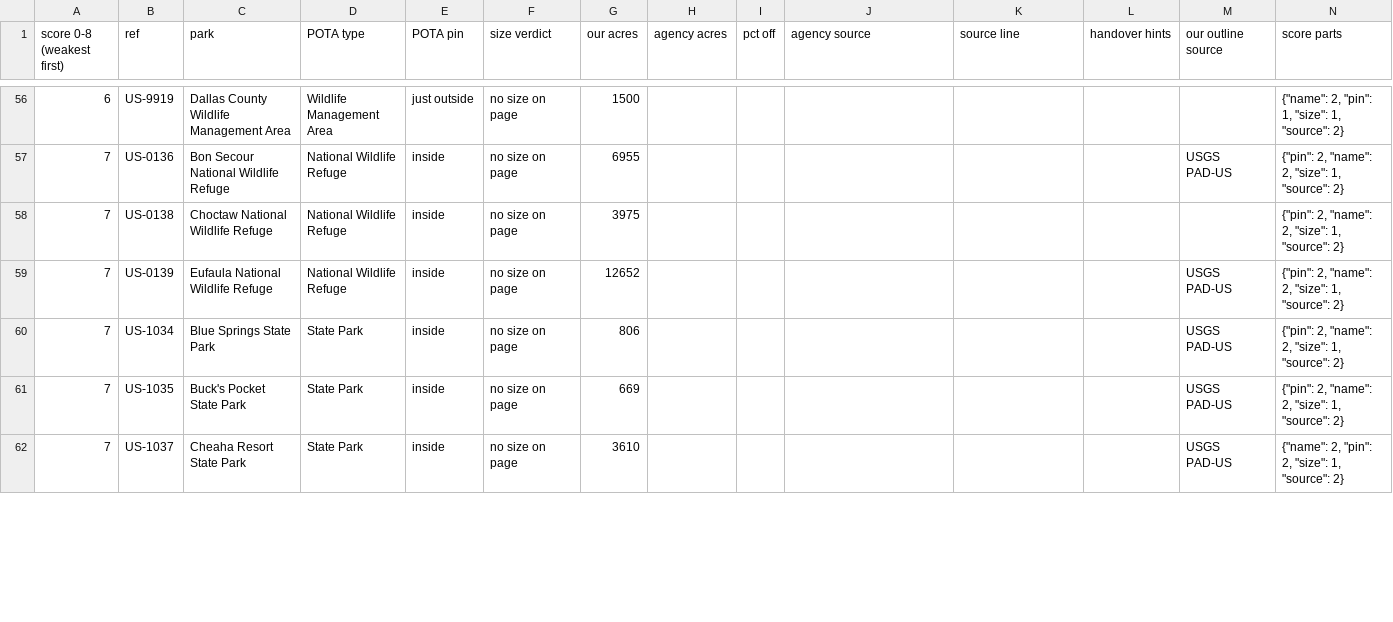
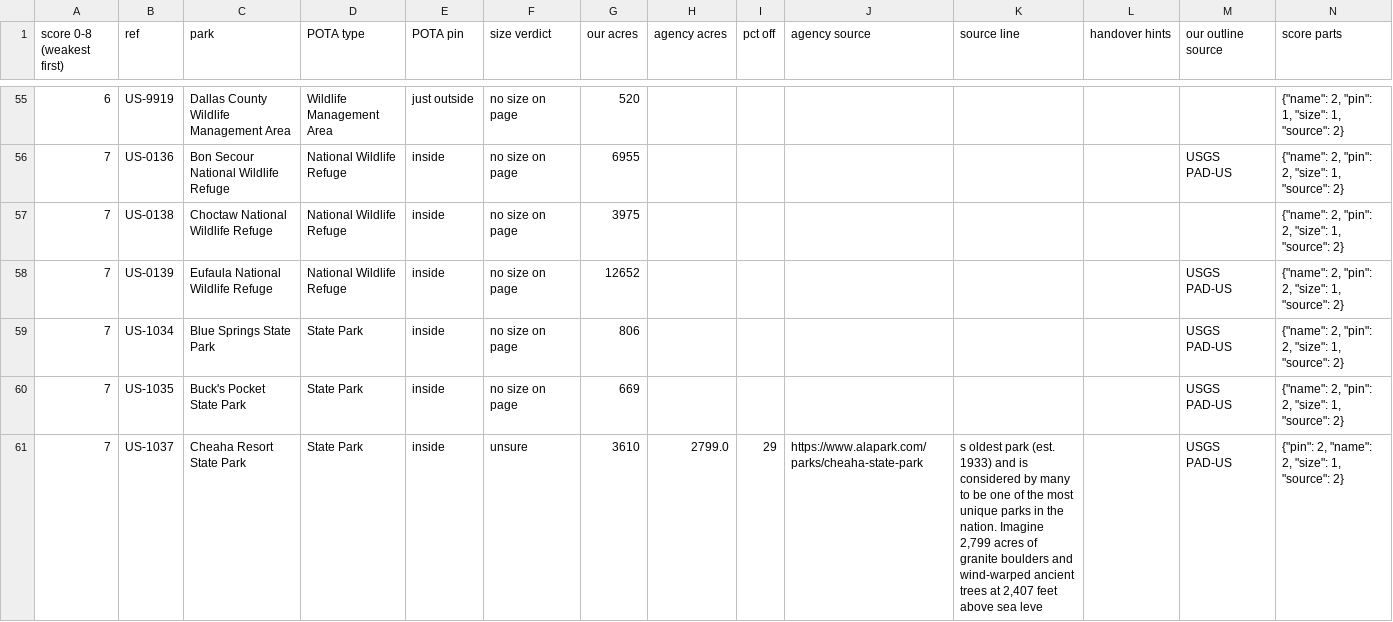
Before and after one commit to KentuckyPortableClub/KPC-Data, a CSV file: data/truth/checklist-US-AL.csv, drawn as a sheet; only a part is shown, gaps mark what is left out; the diff covers the shown part only.

```diff
--- a/data/truth/checklist-US-AL.csv
+++ b/data/truth/checklist-US-AL.csv
@@ -56,7 +55,7 @@ score 0-8 (weakest first),ref,park,POTA type,POTA pin,size verdict,our acres,age
-6,US-9919,Dallas County Wildlife Management Area,Wildlife Management Area,just outside,no size on page,1500,,,,,,,"{""name"": 2, ""pin"": 1, ""size"": 1, ""source"": 2}"
-7,US-0136,Bon Secour National Wildlife Refuge,National Wildlife Refuge,inside,no size on page,6955,,,,,,USGS PAD-US,"{""pin"": 2, ""name"": 2, ""size"": 1, ""source"": 2}"
-7,US-0138,Choctaw National Wildlife Refuge,National Wildlife Refuge,inside,no size on page,3975,,,,,,,"{""pin"": 2, ""name"": 2, ""size"": 1, ""source"": 2}"
-7,US-0139,Eufaula National Wildlife Refuge,National Wildlife Refuge,inside,no size on page,12652,,,,,,USGS PAD-US,"{""pin"": 2, ""name"": 2, ""size"": 1, ""source"": 2}"
-7,US-1034,Blue Springs State Park,State Park,inside,no size on page,806,,,,,,USGS PAD-US,"{""pin"": 2, ""name"": 2, ""size"": 1, ""source"": 2}"
-7,US-1035,Buck's Pocket State Park,State Park,inside,no size on page,669,,,,,,USGS PAD-US,"{""pin"": 2, ""name"": 2, ""size"": 1, ""source"": 2}"
-7,US-1037,Cheaha Resort State Park,State Park,inside,no size on page,3610,,,,,,USGS PAD-US,"{""name"": 2, ""pin"": 2, ""size"": 1, ""source"": 2}"
+6,US-9919,Dallas County Wildlife Management Area,Wildlife Management Area,just outside,no size on page,520,,,,,,,"{""name"": 2, ""pin"": 1, ""size"": 1, ""source"": 2}"
+7,US-0136,Bon Secour National Wildlife Refuge,National Wildlife Refuge,inside,no size on page,6955,,,,,,USGS PAD-US,"{""name"": 2, ""pin"": 2, ""size"": 1, ""source"": 2}"
+7,US-0138,Choctaw National Wildlife Refuge,National Wildlife Refuge,inside,no size on page,3975,,,,,,,"{""name"": 2, ""pin"": 2, ""size"": 1, ""source"": 2}"
+7,US-0139,Eufaula National Wildlife Refuge,National Wildlife Refuge,inside,no size on page,12652,,,,,,USGS PAD-US,"{""name"": 2, ""pin"": 2, ""size"": 1, ""source"": 2}"
+7,US-1034,Blue Springs State Park,State Park,inside,no size on page,806,,,,,,USGS PAD-US,"{""name"": 2, ""pin"": 2, ""size"": 1, ""source"": 2}"
+7,US-1035,Buck's Pocket State Park,State Park,inside,no size on page,669,,,,,,USGS PAD-US,"{""name"": 2, ""pin"": 2, ""size"": 1, ""source"": 2}"
+7,US-1037,Cheaha Resort State Park,State Park,inside,unsure,3610,2799.0,29,https://www.alapark.com/parks/cheaha-state-park,"s oldest park (est. 1933) and is considered by many to be one of the most unique parks in the nation. Imagine 2,799 acres of granite boulders and wind-warped ancient trees at 2,407 feet above sea leve",,USGS PAD-US,"{""pin"": 2, ""name"": 2, ""size"": 1, ""source"": 2}"
```
Also changed, not shown: 1 removed row and 114 edited cells elsewhere in this file, 11 other files.
